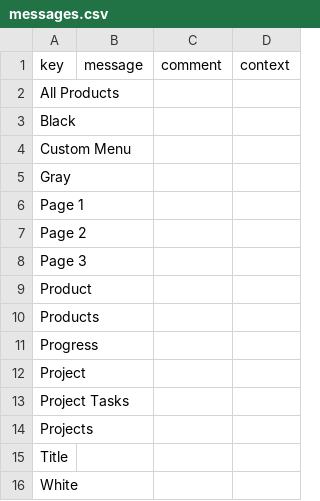
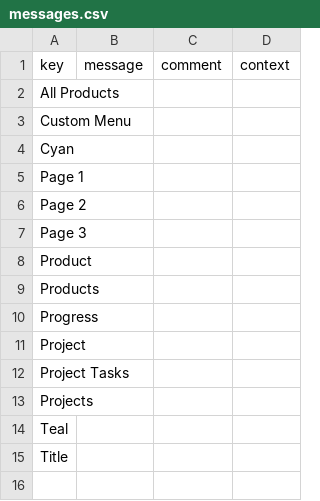
Before and after one commit to axelor/open-platform-demo, a CSV file: modules/demo-custom/src/main/resources/i18n/messages.csv, drawn as a sheet.

```diff
--- a/modules/demo-custom/src/main/resources/i18n/messages.csv
+++ b/modules/demo-custom/src/main/resources/i18n/messages.csv
@@ -2,5 +2,4 @@
 "All Products",,,
-"Black",,,
 "Custom Menu",,,
-"Gray",,,
+"Cyan",,,
 "Page 1",,,
@@ -14,3 +13,3 @@
 "Projects",,,
+"Teal",,,
 "Title",,,
-"White",,,
```
Also changed, not shown: modules/demo-custom/src/main/resources/i18n/messages_en.csv, modules/demo-custom/src/main/resources/i18n/messages_fr.csv, 3 other files.
